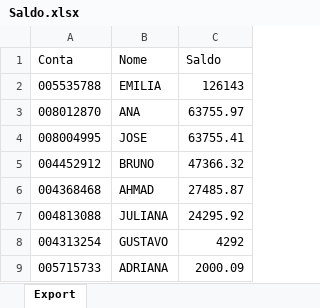
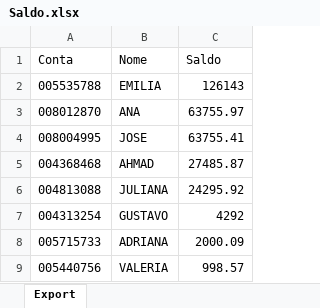
Before and after one commit to bluemetrixgit/Mesa_de_operacao, an Excel workbook: Saldo.xlsx, sheet Export, drawn as a sheet; only a part is shown; the shorter side is filled out with more unchanged rows; values as stored, in another font and other column widths than the file's, no borders; the diff names each change by its address in the sheet, - before the commit and + after, or states it on an @@ line.

Commit message:
Add files via upload

```diff
--- a/Saldo.xlsx (sheet Export)
+++ b/Saldo.xlsx (sheet Export)
-row 5: 004452912 | BRUNO | 47366.32
```
